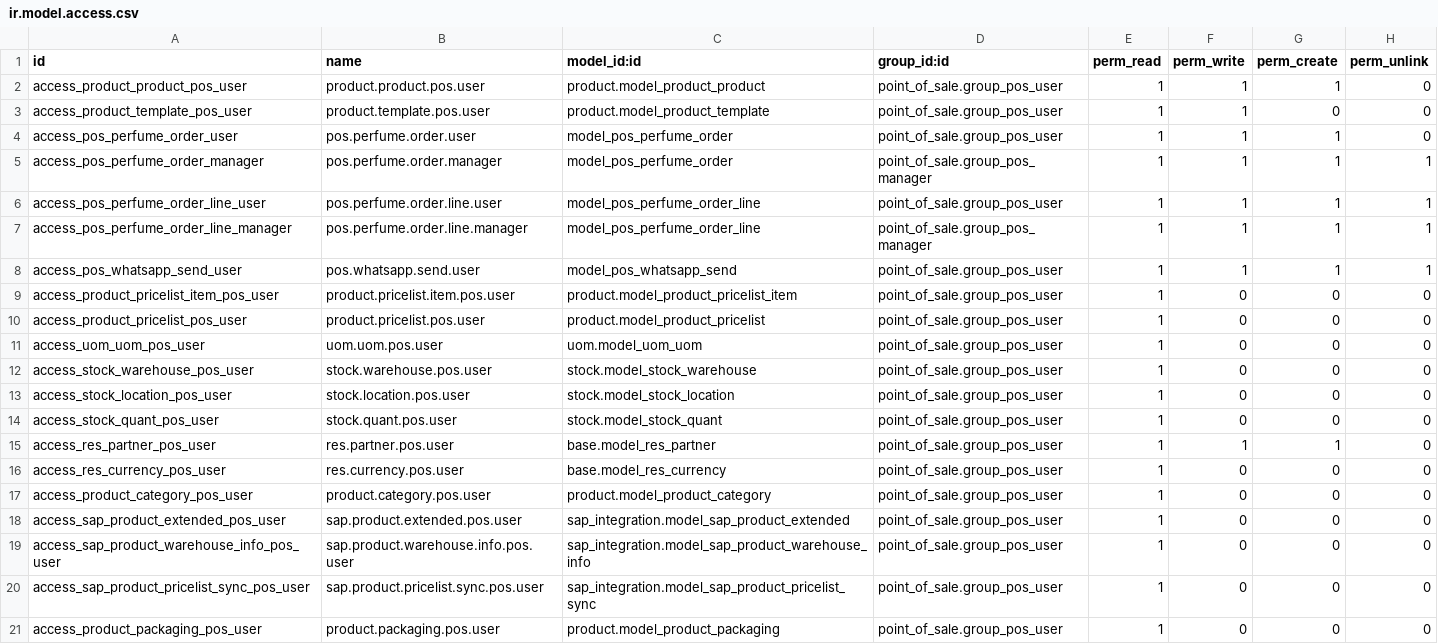
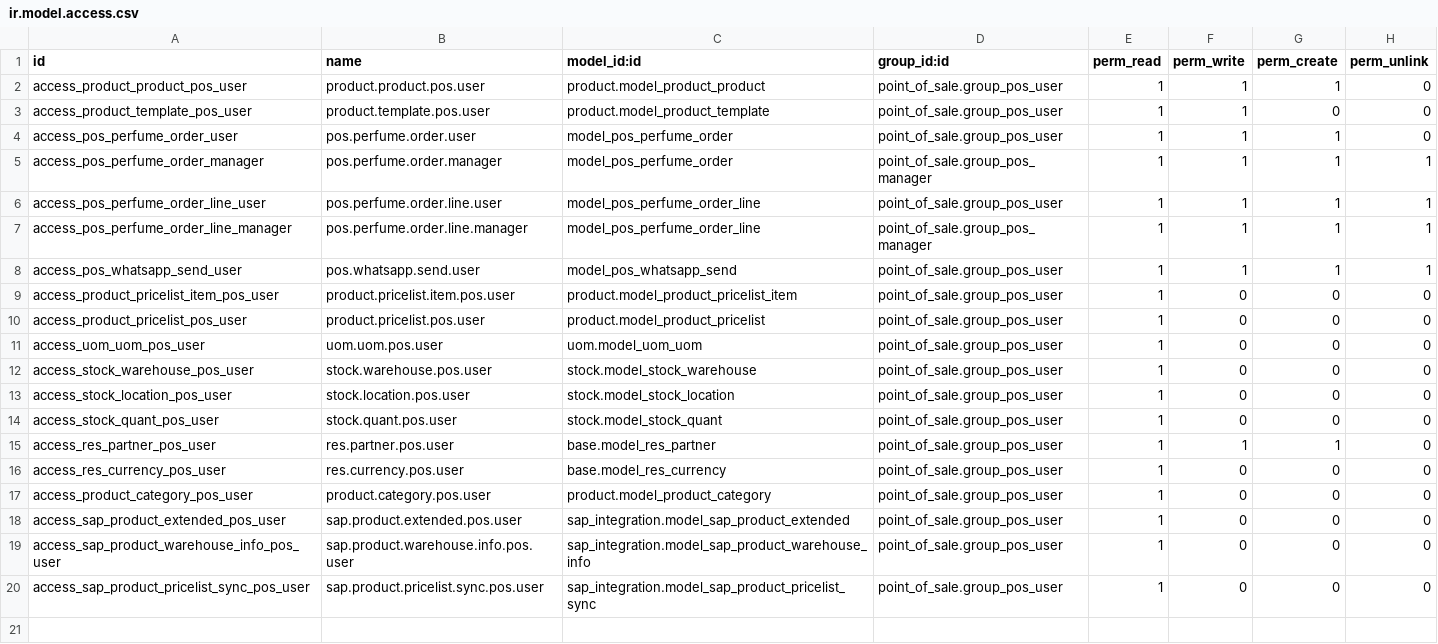
Before and after one commit to alhamza7/omarware, a CSV file: addons/pos_perfume_custom/security/ir.model.access.csv, drawn as a sheet; the diff names each change by its address in the sheet, - before the commit and + after, or states it on an @@ line.

```diff
--- a/addons/pos_perfume_custom/security/ir.model.access.csv
+++ b/addons/pos_perfume_custom/security/ir.model.access.csv
-row 21: access_product_packaging_pos_user | product.packaging.pos.user | product.model_product_packaging | point_of_sale.group_pos_user | 1 | 0 | 0 | 0
```
Also changed, not shown: 1 other file.
